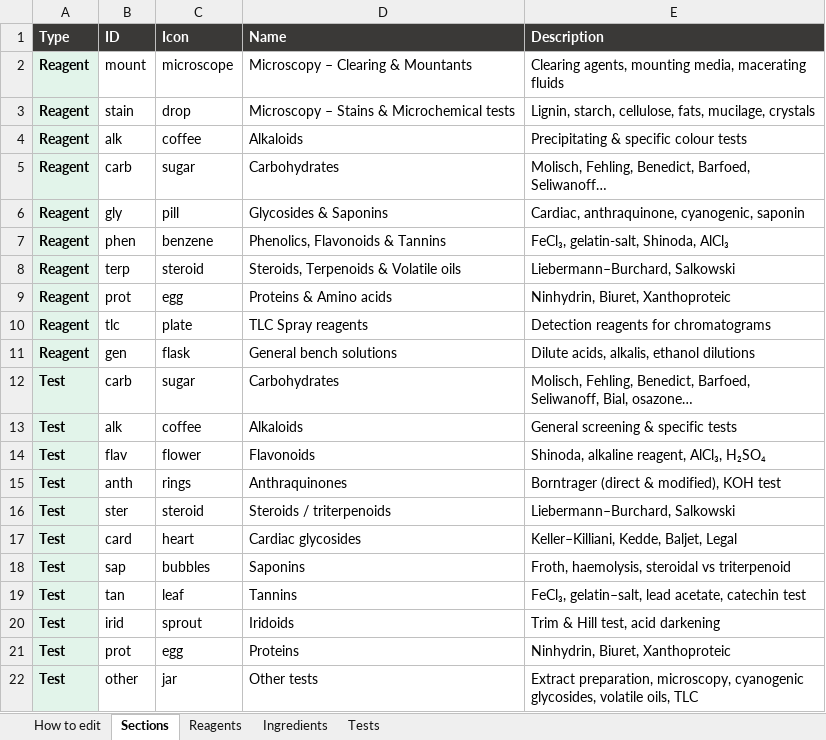
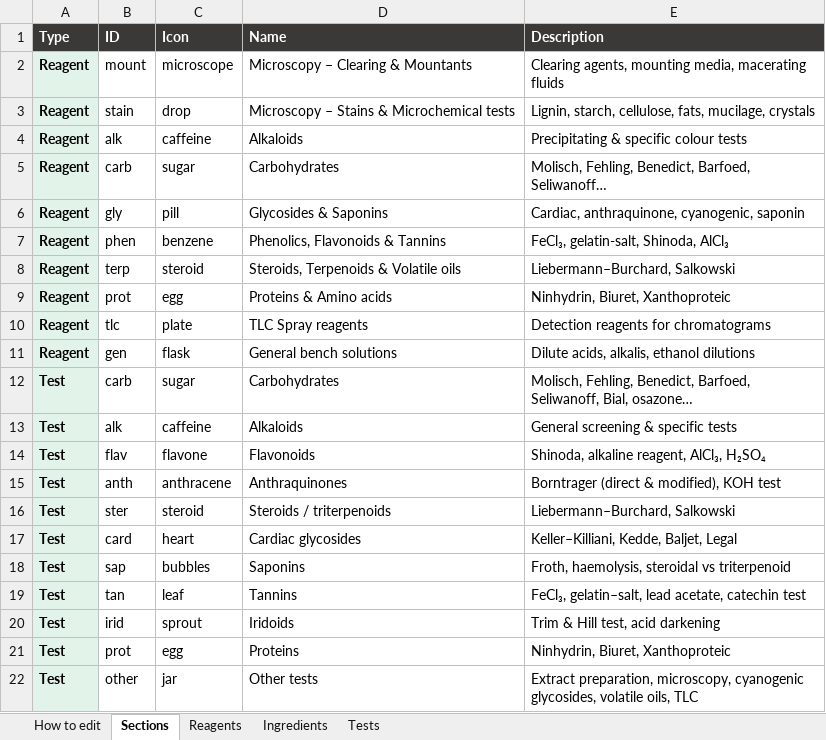
Before and after one commit to Dr-M-Sallam/elixir-lab, an Excel workbook: elixir-lab-content.xlsx, sheet Sections, drawn as a sheet; values as stored, in another font and other column widths than the file's, no borders; the diff names each change by its address in the sheet, - before the commit and + after, or states it on an @@ line.

```diff
--- a/elixir-lab-content.xlsx (sheet Sections)
+++ b/elixir-lab-content.xlsx (sheet Sections)
-C4 (Icon): coffee
+C4 (Icon): caffeine
-C13 (Icon): coffee
+C13 (Icon): caffeine
-C14 (Icon): flower
+C14 (Icon): flavone
-C15 (Icon): rings
+C15 (Icon): anthracene
```
Also changed, not shown: sheet How to edit, 2 other files.
